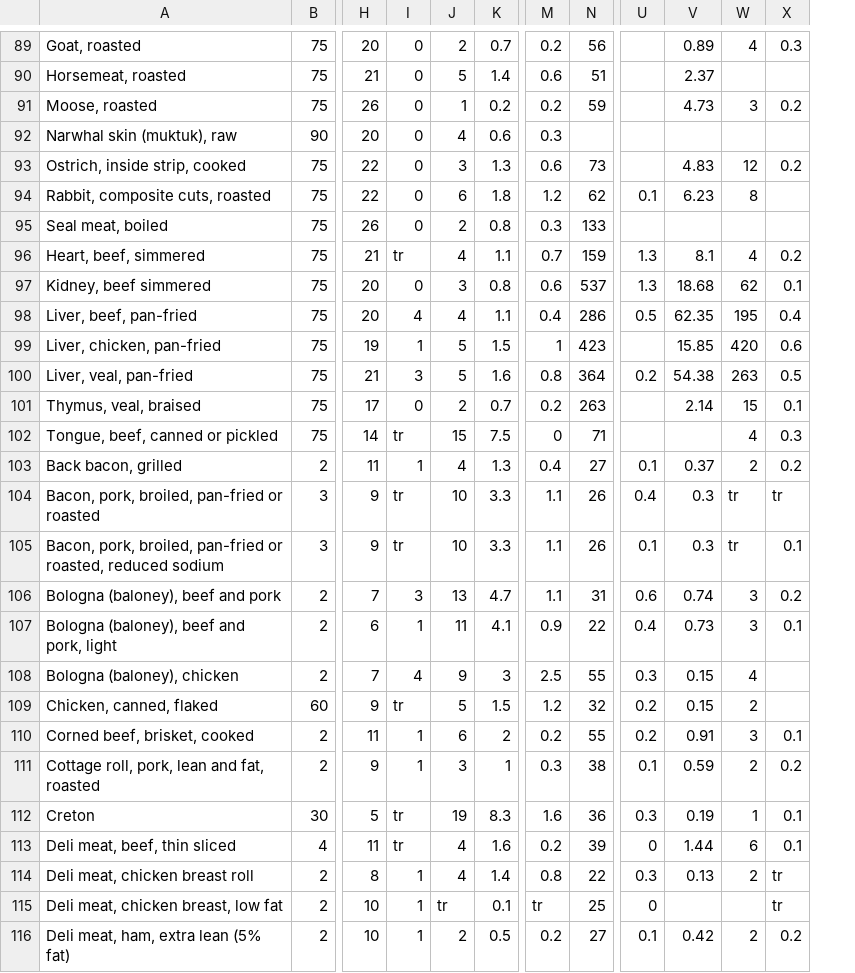
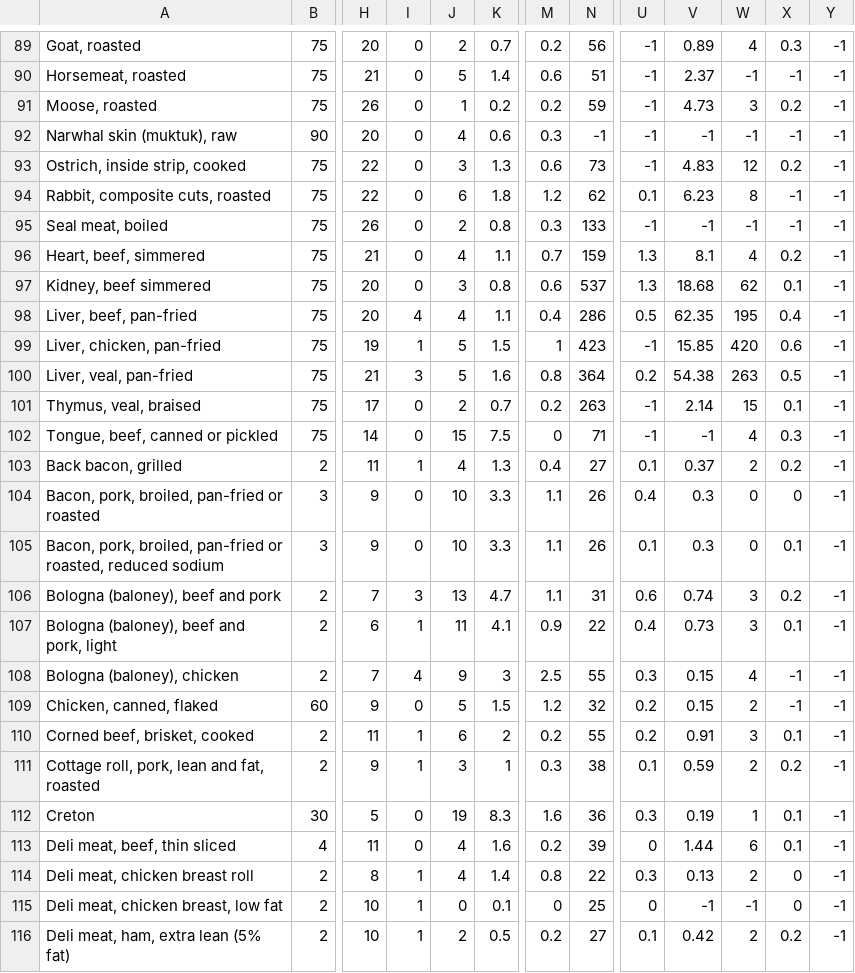
Before and after one commit to daphnei/CODE, a CSV file: data/data_cleaned/meat_poultry_cleaned.csv, drawn as a sheet; only a part is shown, gaps mark what is left out; the diff covers the shown part only; the diff names each change by its address in the sheet, - before the commit and + after, or states it on an @@ line.

```diff
--- a/data/data_cleaned/meat_poultry_cleaned.csv
+++ b/data/data_cleaned/meat_poultry_cleaned.csv
+column Y, rows 89-116: all -1
-U89:U93: (empty)
+U89:U93: -1
-W90: (empty)
+W90: -1
-X90: (empty)
+X90: -1
-N92: (empty)
+N92: -1
-V92: (empty)
+V92: -1
-W92: (empty)
+W92: -1
-X92: (empty)
+X92: -1
-X94:X95: (empty)
+X94:X95: -1
-U95: (empty)
+U95: -1
-V95: (empty)
+V95: -1
-W95: (empty)
+W95: -1
-I96: tr
+I96: 0
-U99: (empty)
+U99: -1
-U101:U102: (empty)
+U101:U102: -1
-I102: tr
+I102: 0
-V102: (empty)
+V102: -1
-I104:I105: tr
+I104:I105: 0
-W104:W105: tr
+W104:W105: 0
-X104: tr
+X104: 0
-X108:X109: (empty)
+X108:X109: -1
-I109: tr
+I109: 0
-I112:I113: tr
+I112:I113: 0
-X114:X115: tr
+X114:X115: 0
-J115: tr
+J115: 0
-M115: tr
+M115: 0
-V115: (empty)
+V115: -1
-W115: (empty)
+W115: -1
```
Also changed, not shown: 91 edited cells elsewhere in this file, data/data_cleaned/egg_dishes_cleaned.csv, data/data_cleaned/fats_and_oils_cleaned.csv, 4 other files.
